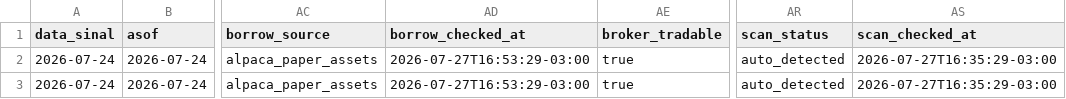
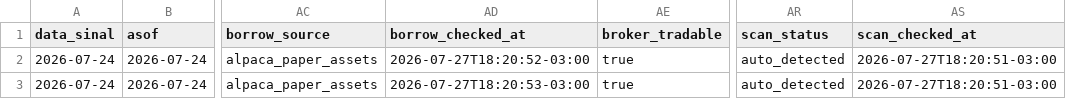
Before and after one commit to vmossini/radar-dashboard, a CSV file: latest_day2fade_scan.csv, drawn as a sheet; only a part is shown, gaps mark what is left out; the diff names each change by its address in the sheet, - before the commit and + after, or states it on an @@ line.

```diff
--- a/latest_day2fade_scan.csv
+++ b/latest_day2fade_scan.csv
-AD2 (borrow_checked_at): 2026-07-27T16:53:29-03:00
+AD2 (borrow_checked_at): 2026-07-27T18:20:52-03:00
-AS2:AS3 (scan_checked_at): 2026-07-27T16:35:29-03:00
+AS2:AS3 (scan_checked_at): 2026-07-27T18:20:51-03:00
-AD3 (borrow_checked_at): 2026-07-27T16:53:29-03:00
+AD3 (borrow_checked_at): 2026-07-27T18:20:53-03:00
```
Also changed, not shown: latest_all_leaders.csv, latest_leaders_consolidating.csv, 7 other files.
